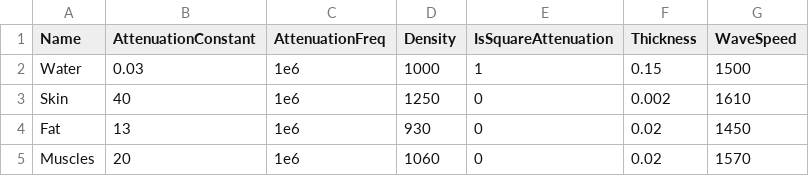
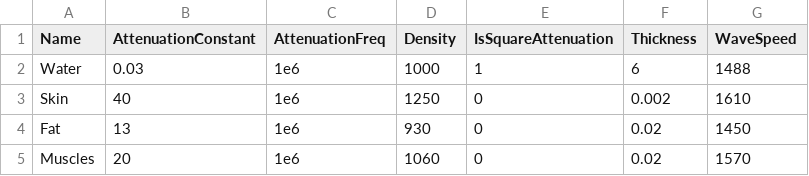
Before and after one commit to dkabracadabra/sonic, a CSV file: SimSonic.Console/sampleLayers.csv, drawn as a sheet.

```diff
--- a/SimSonic.Console/sampleLayers.csv
+++ b/SimSonic.Console/sampleLayers.csv
@@ -1,3 +1,3 @@
 Name,AttenuationConstant,AttenuationFreq,Density,IsSquareAttenuation,Thickness,WaveSpeed
-Water,0.03,1e6,1000,1,0.15,1500
+Water,0.03,1e6,1000,1,6,1488
 Skin,40,1e6,1250,0,0.002,1610
```
Also changed, not shown: 6 other files.
